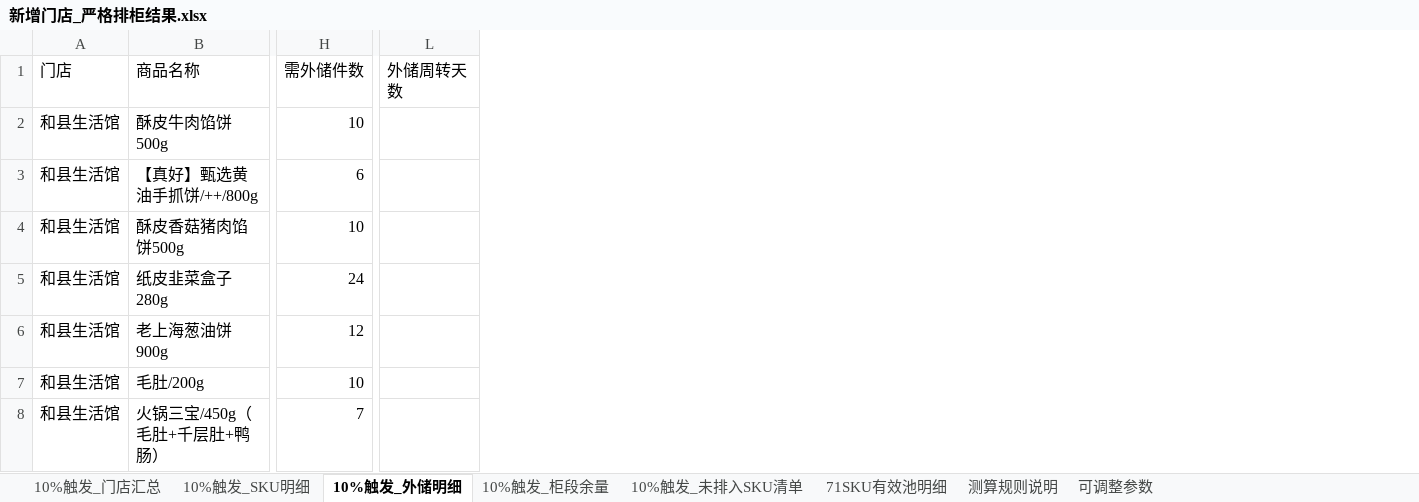
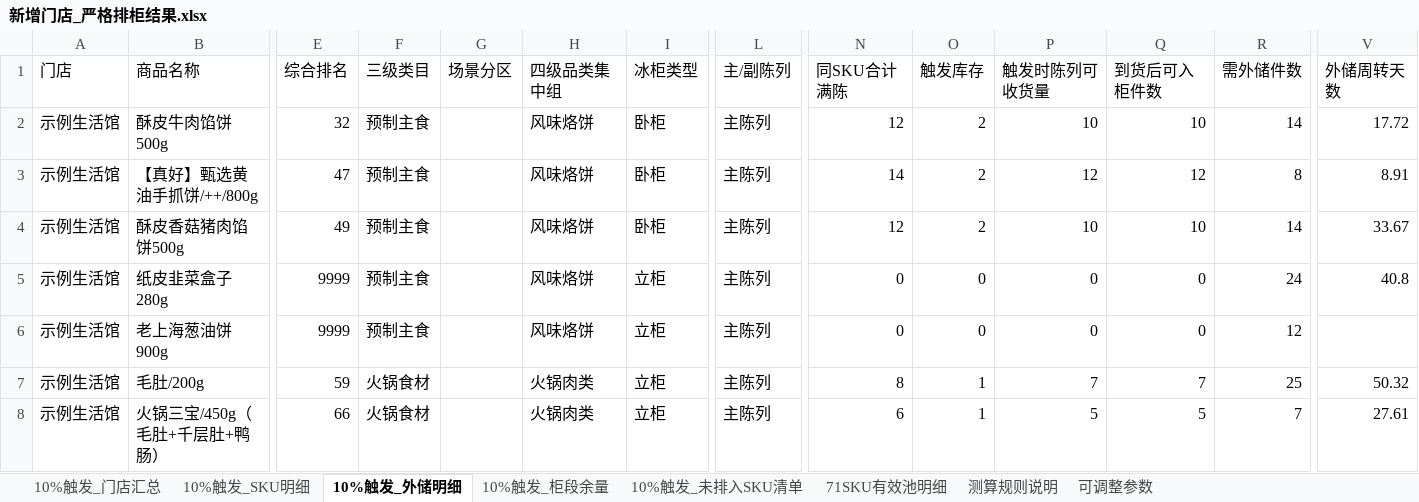
Before and after one commit to pengyuyan8910-cpu/frozen-carton-app, an Excel workbook: data/drafts/新增门店_严格排柜结果.xlsx, sheet 10%触发_外储明细, drawn as a sheet; only a part is shown, gaps mark what is left out; values as stored, in another font and other column widths than the file's, no borders; addresses are those after the commit; the diff covers the shown part only; the diff names each change by its address in the sheet, - before the commit and + after, or states it on an @@ line.

```diff
--- a/data/drafts/新增门店_严格排柜结果.xlsx (sheet 10%触发_外储明细)
+++ b/data/drafts/新增门店_严格排柜结果.xlsx (sheet 10%触发_外储明细)
+column E (综合排名), rows 2-8: 32 | 47 | 49 | 9999 | 9999 | 59 | 66
+column F (三级类目), rows 2-8: 预制主食 | 预制主食 | 预制主食 | 预制主食 | 预制主食 | 火锅食材 | 火锅食材
+column G (场景分区), empty
+column H (四级品类集中组), rows 2-8: 风味烙饼 | 风味烙饼 | 风味烙饼 | 风味烙饼 | 风味烙饼 | 火锅肉类 | 火锅肉类
+column I (冰柜类型), rows 2-8: 卧柜 | 卧柜 | 卧柜 | 立柜 | 立柜 | 立柜 | 立柜
+column L (主/副陈列), rows 2-8: all 主陈列
+column N (同SKU合计满陈), rows 2-8: 12 | 14 | 12 | 0 | 0 | 8 | 6
+column O (触发库存), rows 2-8: 2 | 2 | 2 | 0 | 0 | 1 | 1
+column P (触发时陈列可收货量), rows 2-8: 10 | 12 | 10 | 0 | 0 | 7 | 5
+column Q (到货后可入柜件数), rows 2-8: 10 | 12 | 10 | 0 | 0 | 7 | 5
-A2:A8 (门店): 和县生活馆
+A2:A8 (门店): 示例生活馆
-R2 (需外储件数): 10
+R2 (需外储件数): 14
-V2 (外储周转天数): (empty)
+V2 (外储周转天数): 17.72
-R3 (需外储件数): 6
+R3 (需外储件数): 8
-V3 (外储周转天数): (empty)
+V3 (外储周转天数): 8.91
-R4 (需外储件数): 10
+R4 (需外储件数): 14
-V4 (外储周转天数): (empty)
+V4 (外储周转天数): 33.67
-V5 (外储周转天数): (empty)
+V5 (外储周转天数): 40.8
-R7 (需外储件数): 10
+R7 (需外储件数): 25
-V7 (外储周转天数): (empty)
+V7 (外储周转天数): 50.32
-V8 (外储周转天数): (empty)
+V8 (外储周转天数): 27.61
```
Also changed, not shown: 2 added rows and 100 edited cells elsewhere in this sheet, sheet 10%触发_SKU明细, sheet 10%触发_柜段余量, sheet 10%触发_未排入SKU清单, sheet 10%触发_门店汇总, sheet 71SKU有效池明细, formulas that keep their value, 2 other files.
